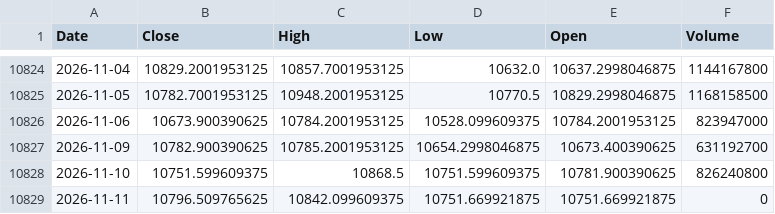
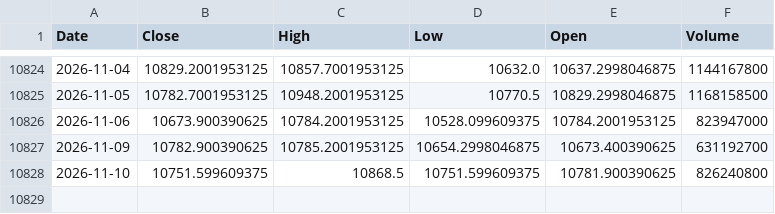
Before and after one commit to northrecluse/Global-View20260903, a CSV file: market_history_data/英国富时100_FTSE_history.csv, drawn as a sheet; only a part is shown, gaps mark what is left out.

```diff
--- a/market_history_data/英国富时100_FTSE_history.csv
+++ b/market_history_data/英国富时100_FTSE_history.csv
@@ -10828,2 +10828 @@ Date,Close,High,Low,Open,Volume
 2026-11-10,10751.599609375,10868.5,10751.599609375,10781.900390625,826240800
-2026-11-11,10796.509765625,10842.099609375,10751.669921875,10751.669921875,0
```
Also changed, not shown: market_history_data/DGRO_ETF_history.csv, market_history_data/QQQM_ETF_history.csv, 24 other files.
